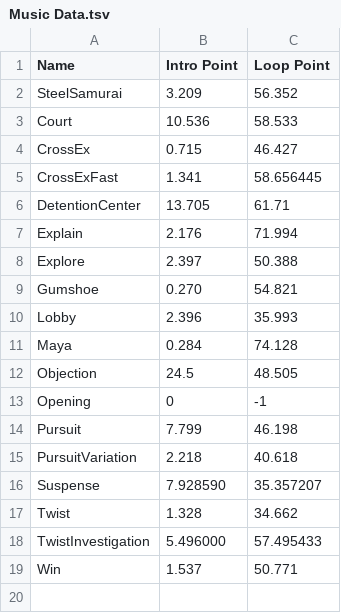
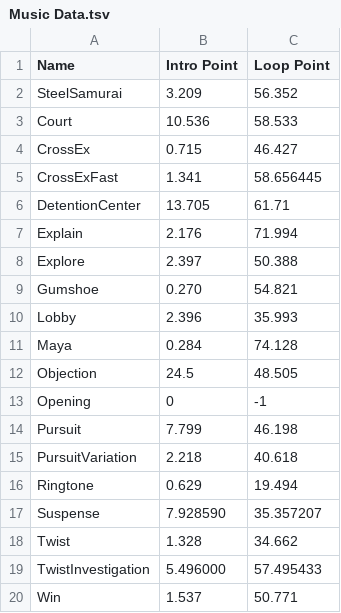
Before and after one commit to GamTam/AceAttorney, a TSV file: Assets/files/Music Data.tsv, drawn as a sheet.

```diff
--- a/Assets/files/Music Data.tsv
+++ b/Assets/files/Music Data.tsv
@@ -15,2 +15,3 @@ Pursuit	7.799	46.198
 PursuitVariation	2.218	40.618
+Ringtone	0.629	19.494
 Suspense	7.928590	35.357207
```
Also changed, not shown: 21 other files.
